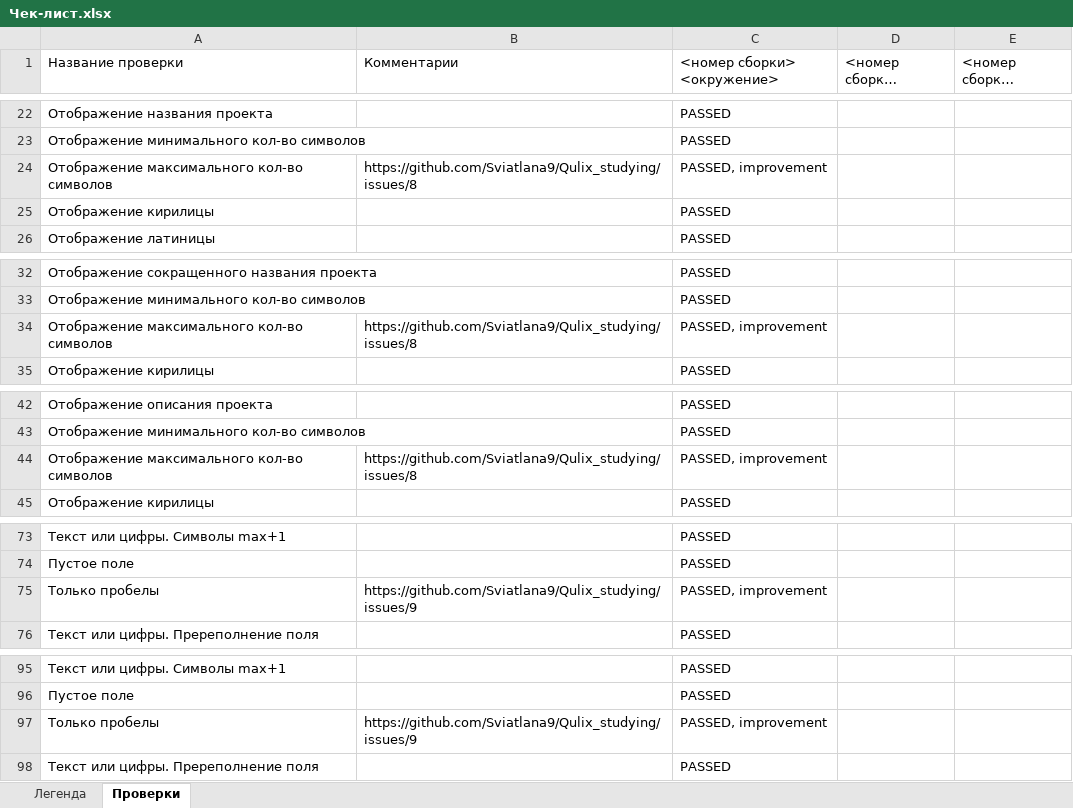
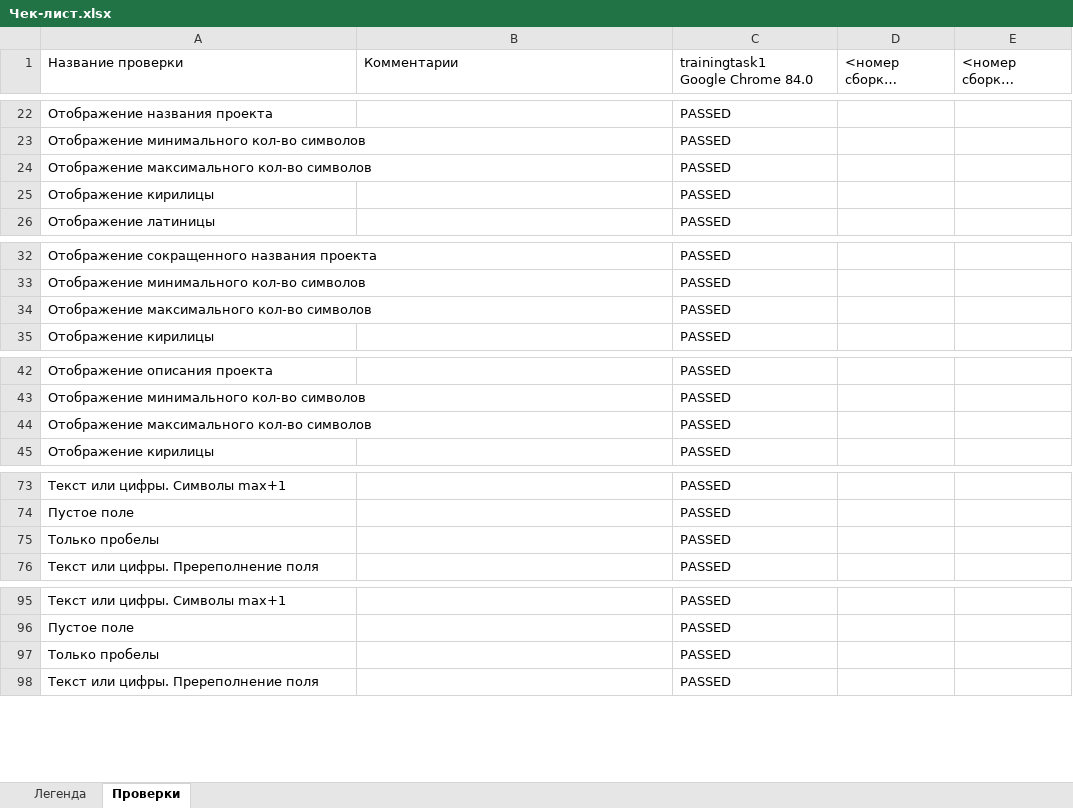
Before and after one commit to Svkarpova/Qulix_studying, an Excel workbook: Чек-лист.xlsx, sheet Проверки, drawn as a sheet; only a part is shown, gaps mark what is left out; long unchanged cells end in …; values as stored, in another font and other column widths than the file's, no cell formats; ↵ is a line break in a cell; the diff covers the shown part only; the diff names each change by its address in the sheet, - before the commit and + after, or states it on an @@ line.

```diff
--- a/Чек-лист.xlsx (sheet Проверки)
+++ b/Чек-лист.xlsx (sheet Проверки)
-C1: <номер сборки> ↵ <окружение>
+C1: trainingtask1 ↵ Google Chrome 84.0
-B24 (Комментарии): https://github.com/Sviatlana9/Qulix_studying/issues/8
+B24 (Комментарии): (empty)
-C24 (trainingtask1 Google Chrome 84.0): PASSED, improvement
+C24 (trainingtask1 Google Chrome 84.0): PASSED
-B34 (Комментарии): https://github.com/Sviatlana9/Qulix_studying/issues/8
+B34 (Комментарии): (empty)
-C34 (trainingtask1 Google Chrome 84.0): PASSED, improvement
+C34 (trainingtask1 Google Chrome 84.0): PASSED
-B44 (Комментарии): https://github.com/Sviatlana9/Qulix_studying/issues/8
+B44 (Комментарии): (empty)
-C44 (trainingtask1 Google Chrome 84.0): PASSED, improvement
+C44 (trainingtask1 Google Chrome 84.0): PASSED
-B75 (Комментарии): https://github.com/Sviatlana9/Qulix_studying/issues/9
+B75 (Комментарии): (empty)
-C75 (trainingtask1 Google Chrome 84.0): PASSED, improvement
+C75 (trainingtask1 Google Chrome 84.0): PASSED
-B97 (Комментарии): https://github.com/Sviatlana9/Qulix_studying/issues/9
+B97 (Комментарии): (empty)
-C97 (trainingtask1 Google Chrome 84.0): PASSED, improvement
+C97 (trainingtask1 Google Chrome 84.0): PASSED
```
Also changed, not shown: 37 edited cells elsewhere in this sheet, cell formats.
